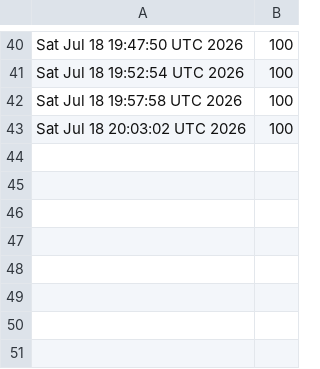
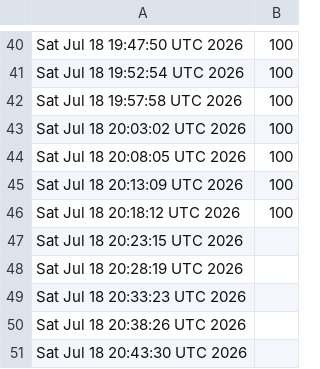
Before and after one commit to samuelfleury4000-dot/Hoy, a CSV file: nuvyra-wallet/.nuvyra/history/audits.csv, drawn as a sheet; only a part is shown, gaps mark what is left out; the diff names each change by its address in the sheet, - before the commit and + after, or states it on an @@ line.

Commit message:
NUVYRA engine cleanup and precommit audit system

```diff
--- a/nuvyra-wallet/.nuvyra/history/audits.csv
+++ b/nuvyra-wallet/.nuvyra/history/audits.csv
+row 44: Sat Jul 18 20:08:05 UTC 2026 | 100
+row 45: Sat Jul 18 20:13:09 UTC 2026 | 100
+row 46: Sat Jul 18 20:18:12 UTC 2026 | 100
+row 47: Sat Jul 18 20:23:15 UTC 2026
+row 48: Sat Jul 18 20:28:19 UTC 2026
+row 49: Sat Jul 18 20:33:23 UTC 2026
+row 50: Sat Jul 18 20:38:26 UTC 2026
+row 51: Sat Jul 18 20:43:30 UTC 2026
```
Also changed, not shown: 4 other files.
